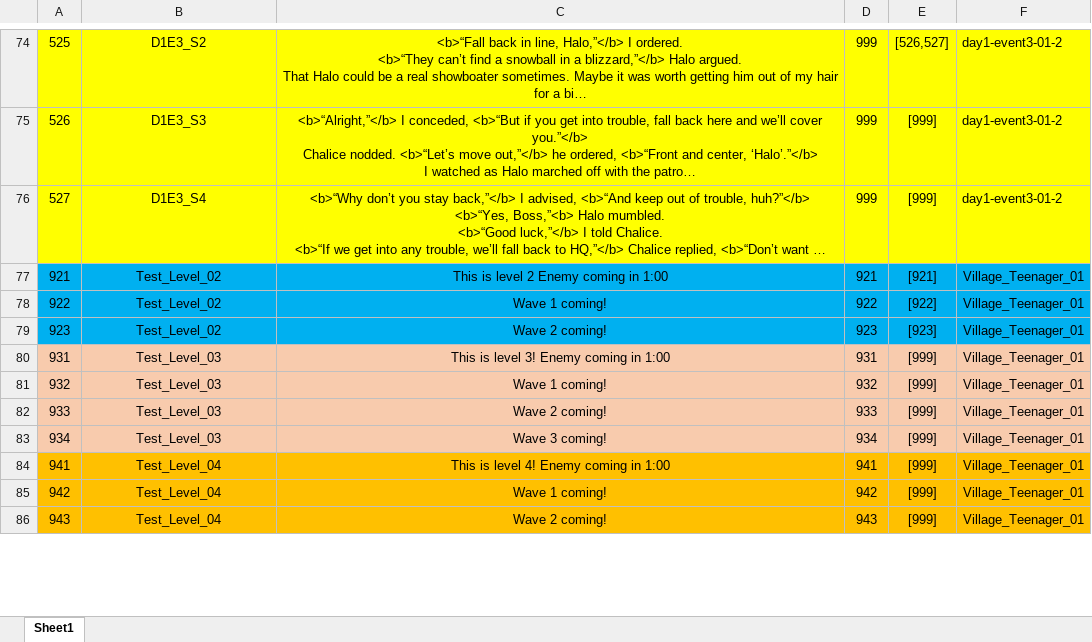
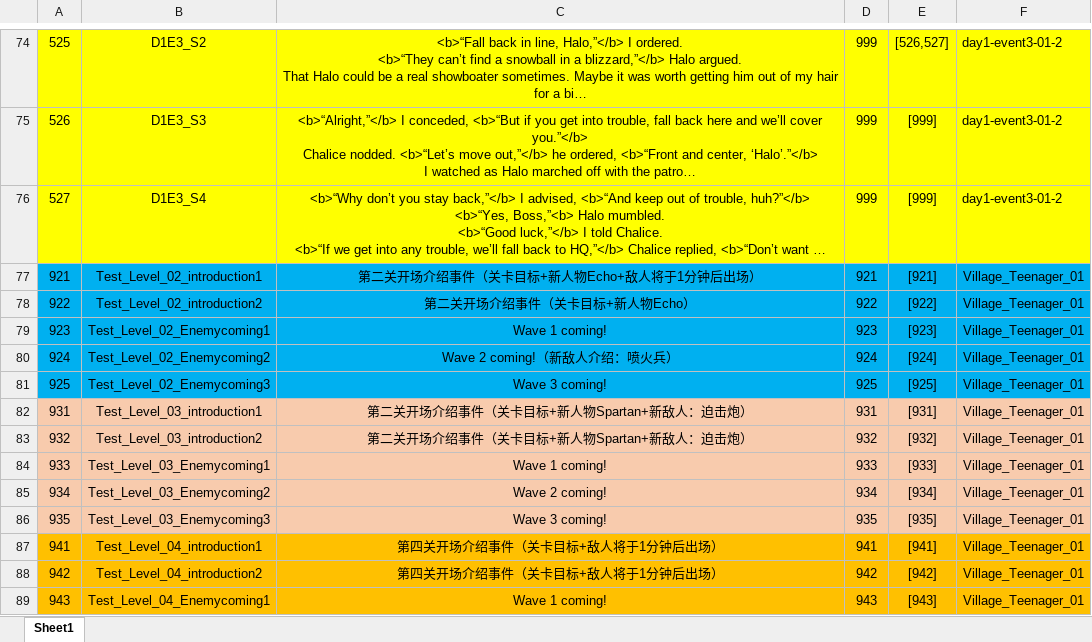
Before and after one commit to Chuyang1996/Nameless_Temp, an Excel workbook: GameDesign/ExcelData/EventResult_Data.xlsx, sheet Sheet1, drawn as a sheet; only a part is shown, gaps mark what is left out; long unchanged cells end in …; values as stored, in another font and other column widths than the file's, no borders; addresses are those after the commit; the diff covers the shown part only; the diff names each change by its address in the sheet, - before the commit and + after, or states it on an @@ line.

```diff
--- a/GameDesign/ExcelData/EventResult_Data.xlsx (sheet Sheet1)
+++ b/GameDesign/ExcelData/EventResult_Data.xlsx (sheet Sheet1)
-B77: Test_Level_02
+B77: Test_Level_02_introduction1
-C77: This is level 2 Enemy coming in 1:00
+C77: 第二关开场介绍事件（关卡目标+新人物Echo+敌人将于1分钟后出场）
-B78: Test_Level_02
+B78: Test_Level_02_introduction2
-C78: Wave 1 coming!
+C78: 第二关开场介绍事件（关卡目标+新人物Echo）
-B79: Test_Level_02
+B79: Test_Level_02_Enemycoming1
-C79: Wave 2 coming!
+C79: Wave 1 coming!
+row 80: 924 | Test_Level_02_Enemycoming2 | Wave 2 coming!（新敌人介绍：喷火兵） | 924 | [924] | Village_Teenager_01
+row 81: 925 | Test_Level_02_Enemycoming3 | Wave 3 coming! | 925 | [925] | Village_Teenager_01
-B82: Test_Level_03
+B82: Test_Level_03_introduction1
-C82: This is level 3! Enemy coming in 1:00
+C82: 第二关开场介绍事件（关卡目标+新人物Spartan+新敌人：迫击炮）
-E82: [999]
+E82: [931]
-B83: Test_Level_03
+B83: Test_Level_03_introduction2
-C83: Wave 1 coming!
+C83: 第二关开场介绍事件（关卡目标+新人物Spartan+新敌人：迫击炮）
-E83: [999]
+E83: [932]
-B84: Test_Level_03
+B84: Test_Level_03_Enemycoming1
-C84: Wave 2 coming!
+C84: Wave 1 coming!
-E84: [999]
+E84: [933]
-B85: Test_Level_03
+B85: Test_Level_03_Enemycoming2
-C85: Wave 3 coming!
+C85: Wave 2 coming!
-E85: [999]
+E85: [934]
+row 86: 935 | Test_Level_03_Enemycoming3 | Wave 3 coming! | 935 | [935] | Village_Teenager_01
-B87: Test_Level_04
+B87: Test_Level_04_introduction1
-C87: This is level 4! Enemy coming in 1:00
+C87: 第四关开场介绍事件（关卡目标+敌人将于1分钟后出场）
-E87: [999]
+E87: [941]
-B88: Test_Level_04
+B88: Test_Level_04_introduction2
-C88: Wave 1 coming!
+C88: 第四关开场介绍事件（关卡目标+敌人将于1分钟后出场）
-E88: [999]
+E88: [942]
-B89: Test_Level_04
+B89: Test_Level_04_Enemycoming1
-C89: Wave 2 coming!
+C89: Wave 1 coming!
-E89: [999]
+E89: [943]
```
Also changed, not shown: 1 added row and 3 edited cells elsewhere in this sheet, GameDesign/ExcelData/Area_Data.xlsx, GameDesign/ExcelData/BuildSkill_Data.xlsx, 20 other files.
